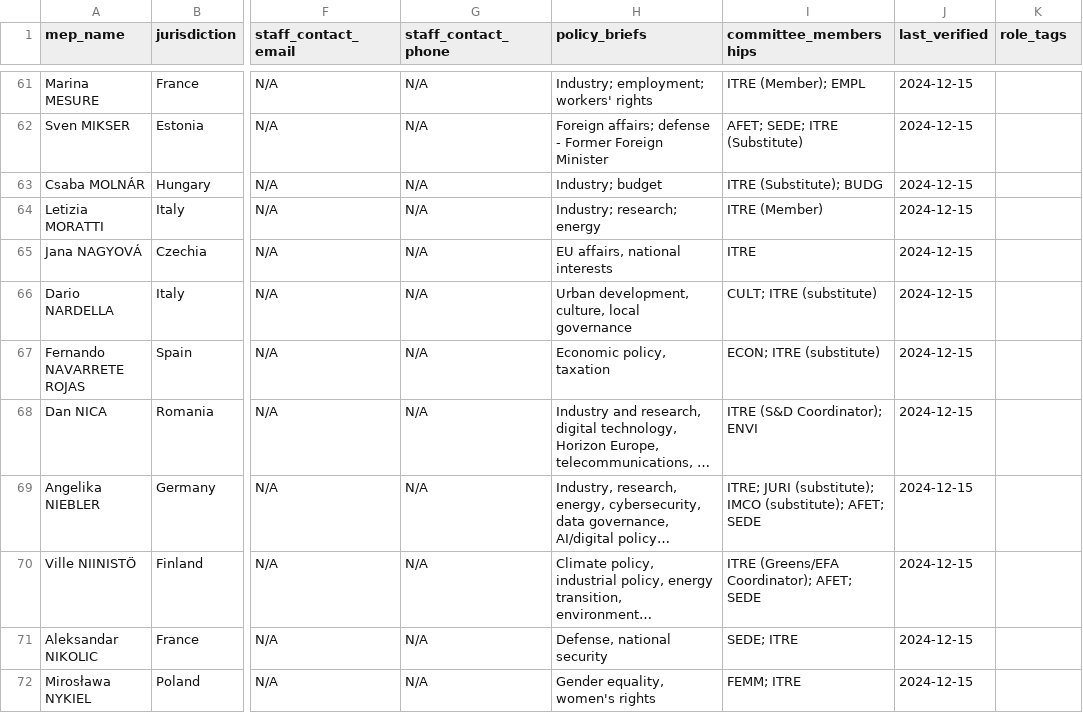
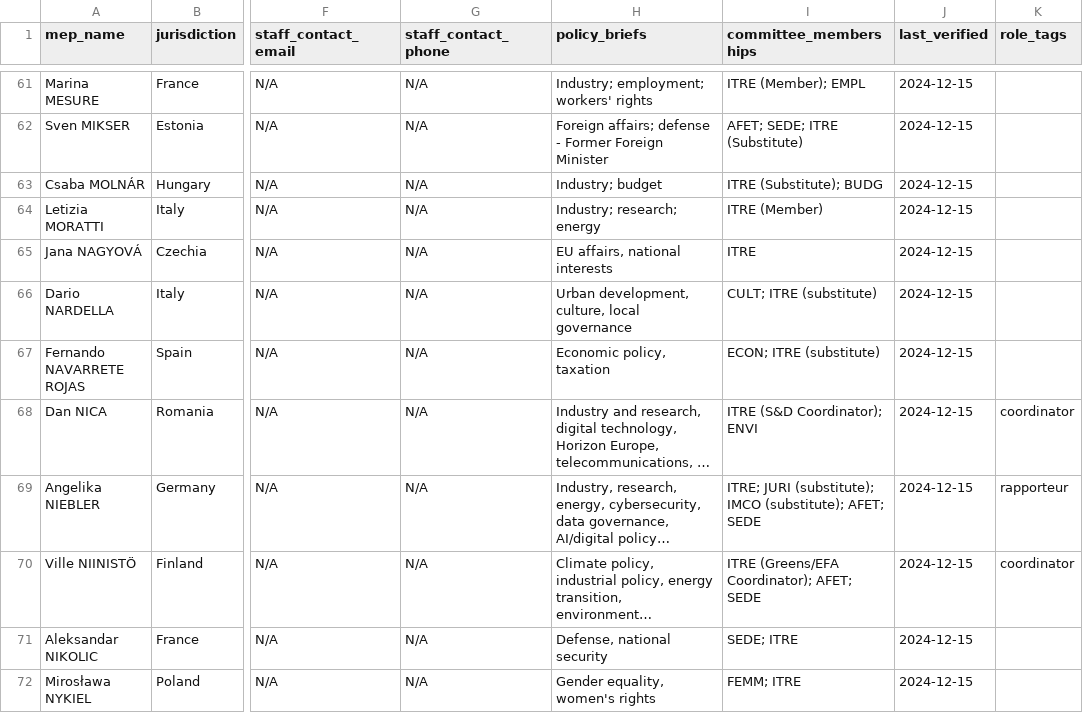
Before and after one commit to kevin-biot/EU-Citizen-Engagement-Toolkit, a CSV file: data/mep-contacts/extracts/committees/ITRE_members.csv, drawn as a sheet; only a part is shown, gaps mark what is left out; long unchanged cells end in …; the diff covers the shown part only; the diff names each change by its address in the sheet, - before the commit and + after, or states it on an @@ line.

```diff
--- a/data/mep-contacts/extracts/committees/ITRE_members.csv
+++ b/data/mep-contacts/extracts/committees/ITRE_members.csv
-K68 (role_tags): (empty)
+K68 (role_tags): coordinator
-K69 (role_tags): (empty)
+K69 (role_tags): rapporteur
-K70 (role_tags): (empty)
+K70 (role_tags): coordinator
```
Also changed, not shown: 5 edited cells elsewhere in this file, data/mep-contacts/complete_mep_database.csv, data/mep-contacts/extracts/groups/EPP_meps.csv, 34 other files.
